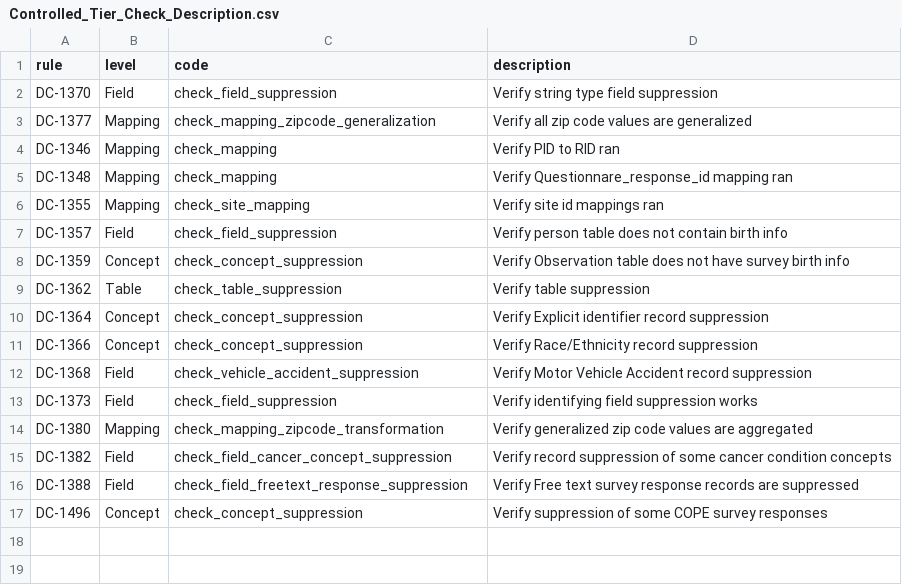
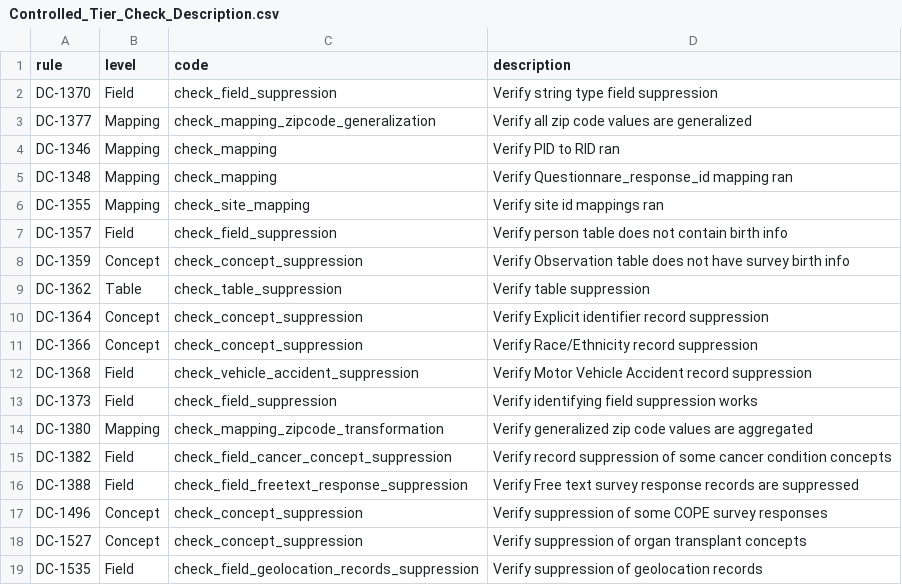
Before and after one commit to all-of-us/curation, a CSV file: data_steward/analytics/cdr_ops/controlled_tier_qc/csv/Controlled_Tier_Check_Description.csv, drawn as a sheet.

Commit message:
Add organ and geolocation related concept suppression QC

```diff
--- a/data_steward/analytics/cdr_ops/controlled_tier_qc/csv/Controlled_Tier_Check_Description.csv
+++ b/data_steward/analytics/cdr_ops/controlled_tier_qc/csv/Controlled_Tier_Check_Description.csv
@@ -17 +17,3 @@ DC-1388,Field,check_field_freetext_response_suppression,Verify Free text survey
 DC-1496,Concept,check_concept_suppression,Verify suppression of some COPE survey responses
+DC-1527,Concept,check_concept_suppression,Verify suppression of organ transplant concepts
+DC-1535,Field,check_field_geolocation_records_suppression,Verify suppression of geolocation records
```
Also changed, not shown: 7 other files.
